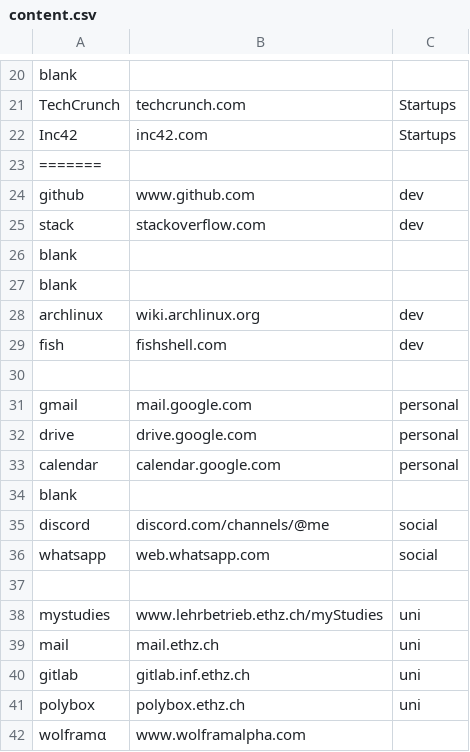
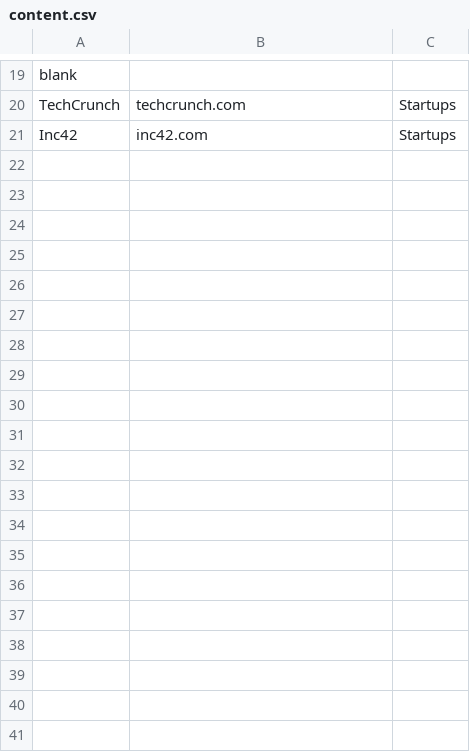
Before and after one commit to Shubxam/homepage, a CSV file: content.csv, drawn as a sheet; only a part is shown, gaps mark what is left out; the diff covers the shown part only; the diff names each change by its address in the sheet, - before the commit and + after, or states it on an @@ line.

Commit message:
fix content.csv

```diff
--- a/content.csv
+++ b/content.csv
-row 23: =======
-row 24: github | www.github.com | dev
-row 25: stack | stackoverflow.com | dev
-row 26: blank
-row 27: blank
-row 28: archlinux | wiki.archlinux.org | dev
-row 29: fish | fishshell.com | dev
-row 30: (empty)
-row 31: gmail | mail.google.com | personal
-row 32: drive | drive.google.com | personal
-row 33: calendar | calendar.google.com | personal
-row 34: blank
-row 35: discord | discord.com/channels/@me | social
-row 36: whatsapp | web.whatsapp.com | social
-row 37: (empty)
-row 38: mystudies | www.lehrbetrieb.ethz.ch/myStudies | uni
-row 39: mail | mail.ethz.ch | uni
-row 40: gitlab | gitlab.inf.ethz.ch | uni
-row 41: polybox | polybox.ethz.ch | uni
-row 42: wolframα | www.wolframalpha.com
```
Also changed, not shown: 10 removed rows elsewhere in this file.
